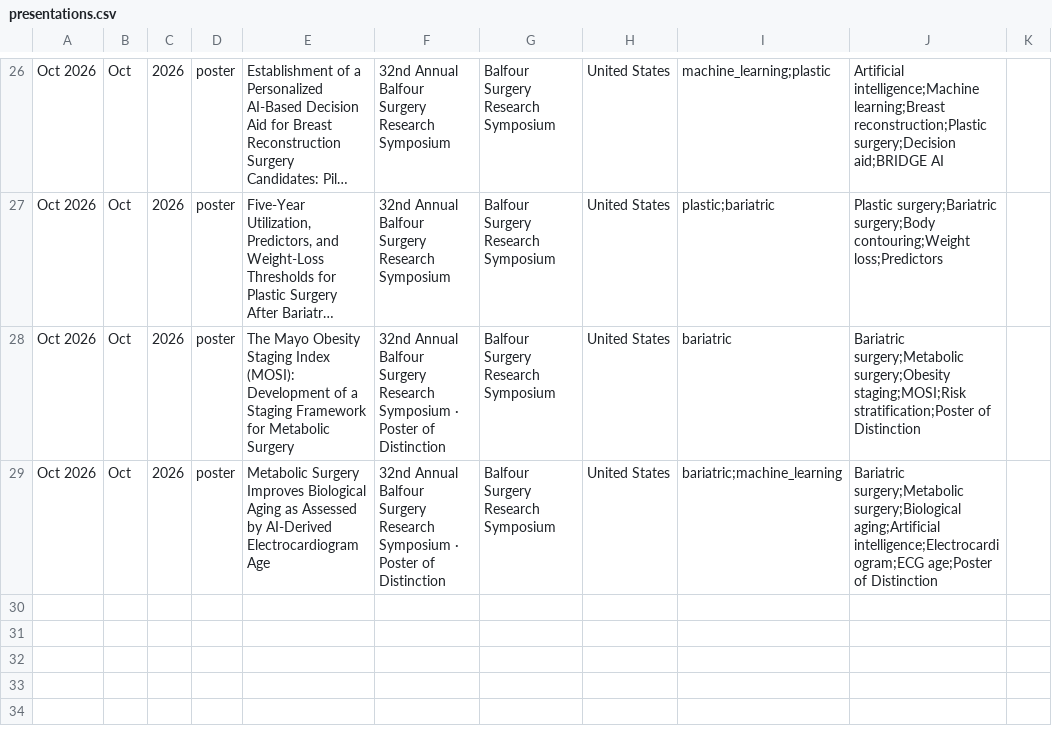
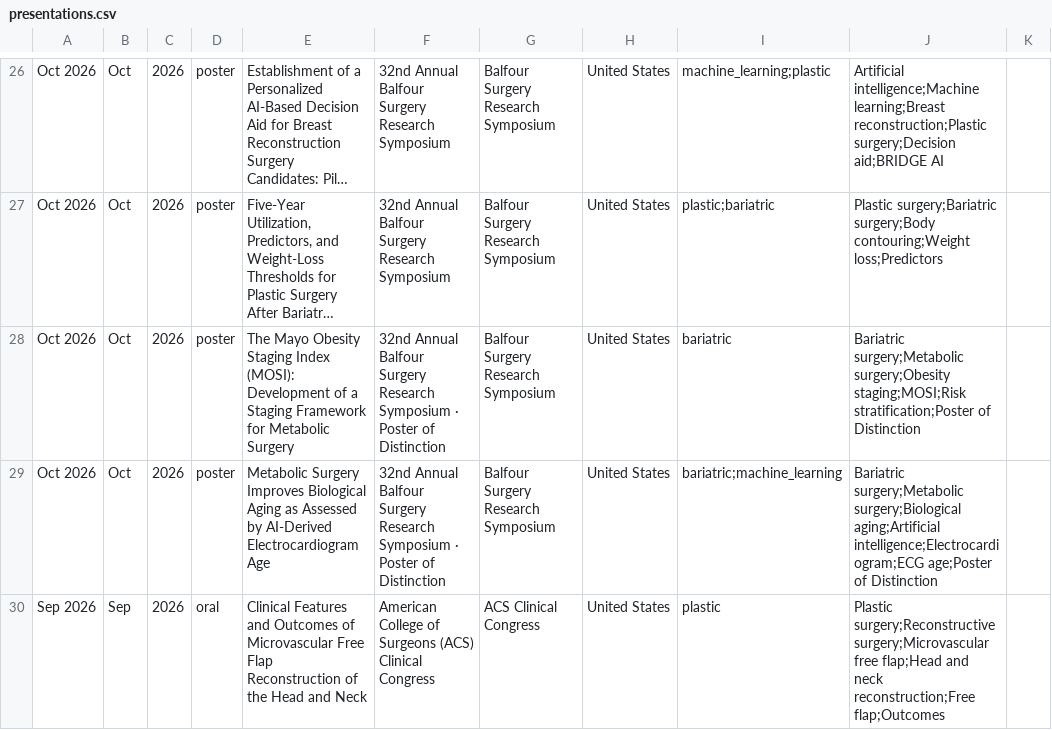
Before and after one commit to SoRRad/RezaShahriarirad_CV, a CSV file: data/presentations.csv, drawn as a sheet; only a part is shown, gaps mark what is left out; long unchanged cells end in ….

```diff
--- a/data/presentations.csv
+++ b/data/presentations.csv
@@ -29 +29,2 @@ Oct 2026,Oct,2026,poster,The Mayo Obesity Staging Index (MOSI): Development of a
 Oct 2026,Oct,2026,poster,Metabolic Surgery Improves Biological Aging as Assessed by AI-Derived Electrocardiogram Age,32nd Annual Balfour Surgery Research Symposium · Poster of Distinction,Balfour Surgery Research Symposium,United States,bariatric;machine_learning,Bariatric surgery;Metabolic surgery;Biological aging;Artificial intelligence;Electrocardiogram;ECG age;Poster of Distinction,
+Sep 2026,Sep,2026,oral,Clinical Features and Outcomes of Microvascular Free Flap Reconstruction of the Head and Neck,American College of Surgeons (ACS) Clinical Congress,ACS Clinical Congress,United States,plastic,Plastic surgery;Reconstructive surgery;Microvascular free flap;Head and neck reconstruction;Free flap;Outcomes,
```
Also changed, not shown: 5 other files.
